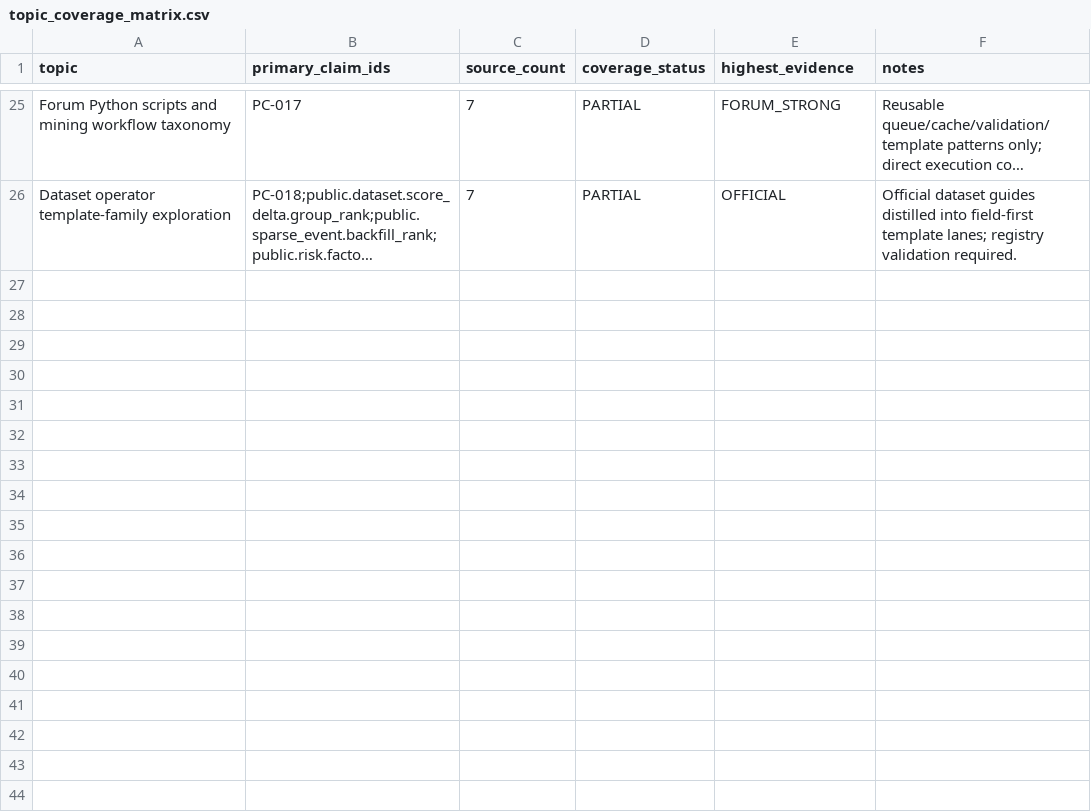
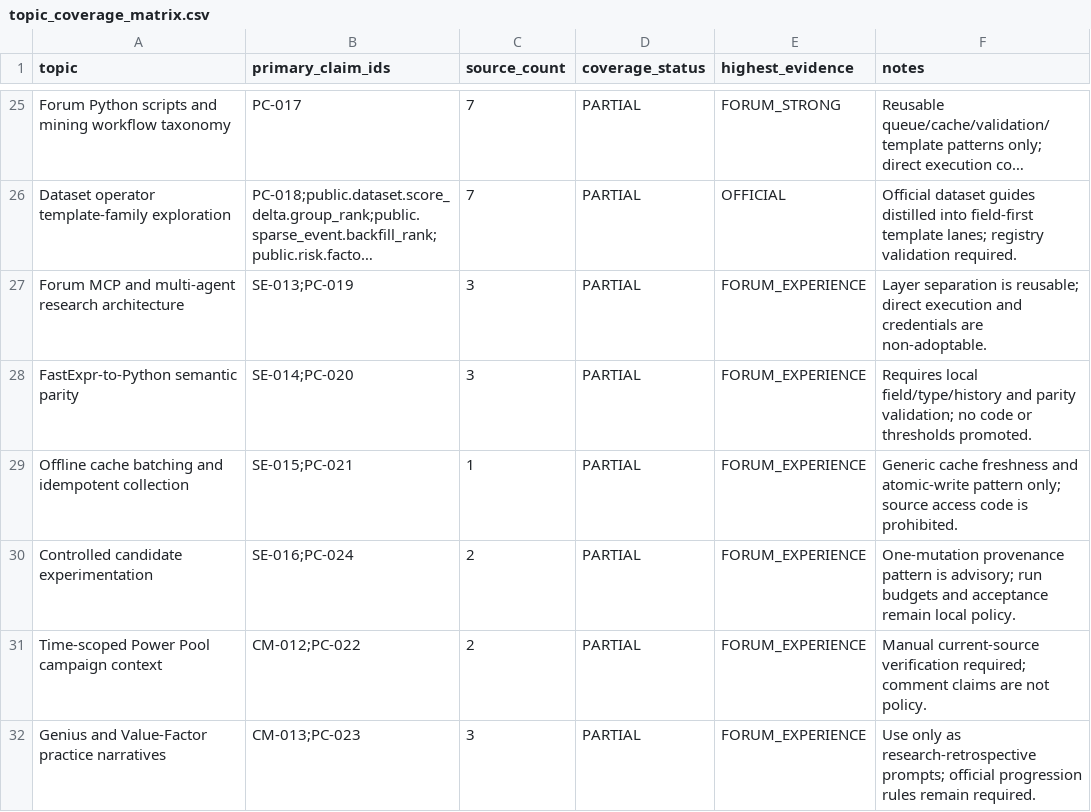
Before and after one commit to ssz960/wqc, a CSV file: topic_coverage_matrix.csv, drawn as a sheet; only a part is shown, gaps mark what is left out; long unchanged cells end in …; the diff names each change by its address in the sheet, - before the commit and + after, or states it on an @@ line.

```diff
--- a/topic_coverage_matrix.csv
+++ b/topic_coverage_matrix.csv
+row 27: Forum MCP and multi-agent research architecture | SE-013;PC-019 | 3 | PARTIAL | FORUM_EXPERIENCE | Layer separation is reusable; direct execution and credentials are non-adoptable.
+row 28: FastExpr-to-Python semantic parity | SE-014;PC-020 | 3 | PARTIAL | FORUM_EXPERIENCE | Requires local field/type/history and parity validation; no code or thresholds promoted.
+row 29: Offline cache batching and idempotent collection | SE-015;PC-021 | 1 | PARTIAL | FORUM_EXPERIENCE | Generic cache freshness and atomic-write pattern only; source access code is prohibited.
+row 30: Controlled candidate experimentation | SE-016;PC-024 | 2 | PARTIAL | FORUM_EXPERIENCE | One-mutation provenance pattern is advisory; run budgets and acceptance remain local policy.
+row 31: Time-scoped Power Pool campaign context | CM-012;PC-022 | 2 | PARTIAL | FORUM_EXPERIENCE | Manual current-source verification required; comment claims are not policy.
+row 32: Genius and Value-Factor practice narratives | CM-013;PC-023 | 3 | PARTIAL | FORUM_EXPERIENCE | Use only as research-retrospective prompts; official progression rules remain required.
```
Also changed, not shown: source_index.csv, 8 other files.
